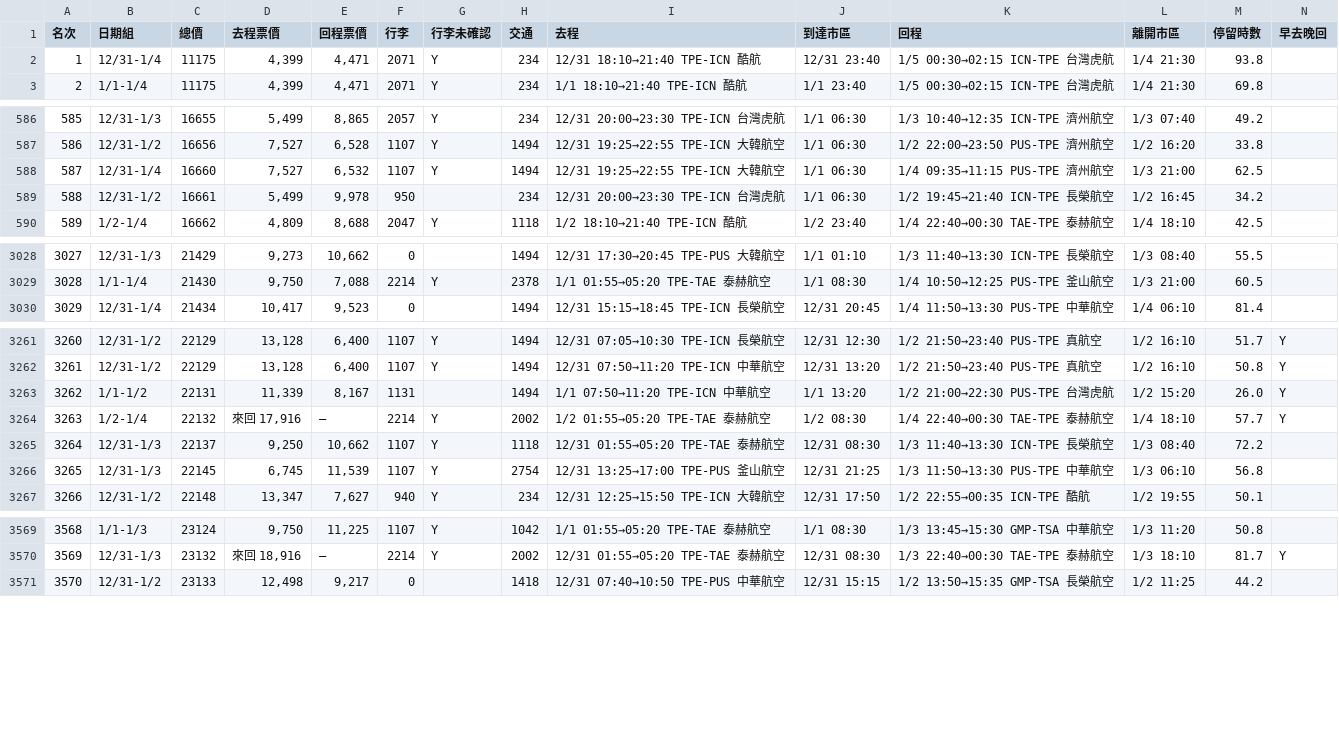
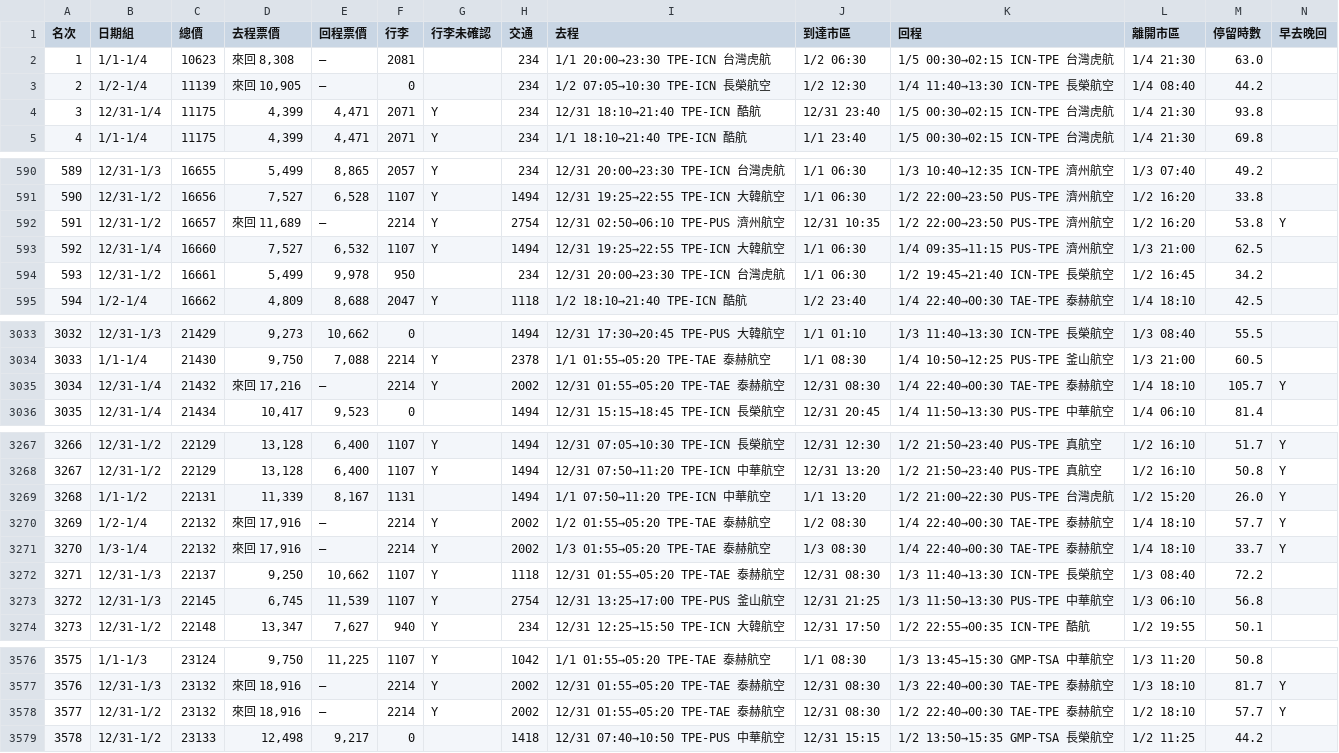
Before and after one commit to ron-kim/AISDD, a CSV file: flight-search/flights_ranking.csv, drawn as a sheet; only a part is shown, gaps mark what is left out; addresses are those after the commit; rows hold the shown columns only; the diff covers the shown part only; the diff names each change by its address in the sheet, - before the commit and + after, or states it on an @@ line.

```diff
--- a/flight-search/flights_ranking.csv
+++ b/flight-search/flights_ranking.csv
+row 2: 1 | 1/1-1/4 | 10623 | 來回 8,308 | — | 2081 |  | 234 | 1/1 20:00→23:30 TPE-ICN 台灣虎航 | 1/2 06:30 | 1/5 00:30→02:15 ICN-TPE 台灣虎航 | 1/4 21:30 | 63.0
+row 3: 2 | 1/2-1/4 | 11139 | 來回 10,905 | — | 0 |  | 234 | 1/2 07:05→10:30 TPE-ICN 長榮航空 | 1/2 12:30 | 1/4 11:40→13:30 ICN-TPE 長榮航空 | 1/4 08:40 | 44.2
@@ column A (名次) renumbered from row 4 down @@
+row 592: 591 | 12/31-1/2 | 16657 | 來回 11,689 | — | 2214 | Y | 2754 | 12/31 02:50→06:10 TPE-PUS 濟州航空 | 12/31 10:35 | 1/2 22:00→23:50 PUS-TPE 濟州航空 | 1/2 16:20 | 53.8 | Y
+row 3035: 3034 | 12/31-1/4 | 21432 | 來回 17,216 | — | 2214 | Y | 2002 | 12/31 01:55→05:20 TPE-TAE 泰赫航空 | 12/31 08:30 | 1/4 22:40→00:30 TAE-TPE 泰赫航空 | 1/4 18:10 | 105.7 | Y
+row 3271: 3270 | 1/3-1/4 | 22132 | 來回 17,916 | — | 2214 | Y | 2002 | 1/3 01:55→05:20 TPE-TAE 泰赫航空 | 1/3 08:30 | 1/4 22:40→00:30 TAE-TPE 泰赫航空 | 1/4 18:10 | 33.7 | Y
+row 3578: 3577 | 12/31-1/2 | 23132 | 來回 18,916 | — | 2214 | Y | 2002 | 12/31 01:55→05:20 TPE-TAE 泰赫航空 | 12/31 08:30 | 1/2 22:40→00:30 TAE-TPE 泰赫航空 | 1/2 18:10 | 57.7 | Y
```
Also changed, not shown: 2 added rows elsewhere in this file, 37 other files.
